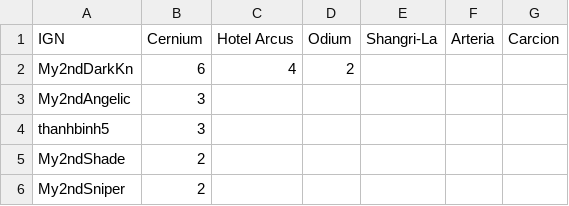
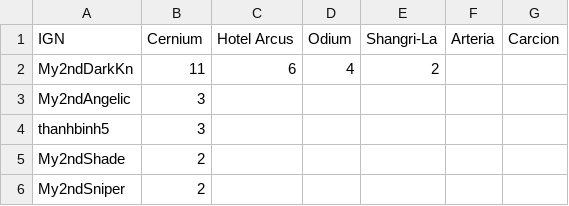
Before and after one commit to My2ndAngelic/Maple-Progression-Tracker, a CSV file: data/sacred.csv, drawn as a sheet; only a part is shown.

```diff
--- a/data/sacred.csv
+++ b/data/sacred.csv
@@ -1,3 +1,3 @@
 IGN,Cernium,Hotel Arcus,Odium,Shangri-La,Arteria,Carcion
-My2ndDarkKn,6,4,2,,,
+My2ndDarkKn,11,6,4,2,,,
 My2ndAngelic,3,,,,,
```
Also changed, not shown: data/innerability.csv, 7 other files.
